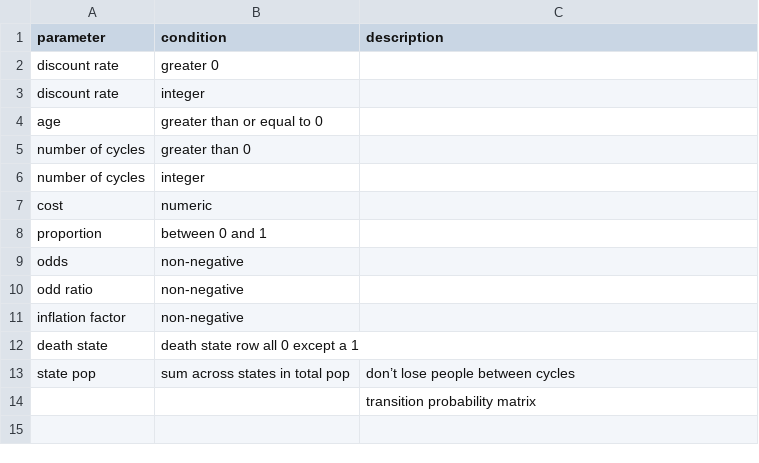
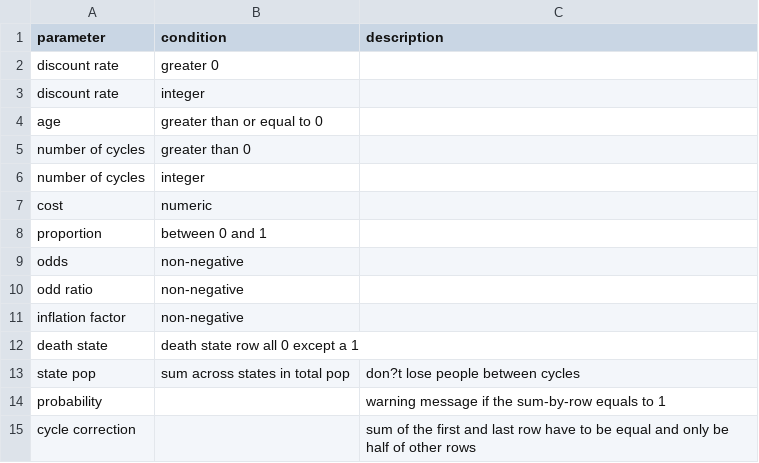
Before and after one commit to HTAhackathon2024/asserthta, a CSV file: possible-assert.csv, drawn as a sheet; removed rows and columns are numbered as before the commit, all else as after; the diff names each change by its address in the sheet, - before the commit and + after, or states it on an @@ line.

Commit message:
6th Aug Brainstorm

```diff
--- a/possible-assert.csv
+++ b/possible-assert.csv
-C13 (description): don’t lose people between cycles
+C13 (description): don?t lose people between cycles
-row 14:  |  | transition probability matrix
+row 14: probability |  | warning message if the sum-by-row equals to 1
+row 15: cycle correction |  | sum of the first and last row have to be equal and only be half of other rows
```
